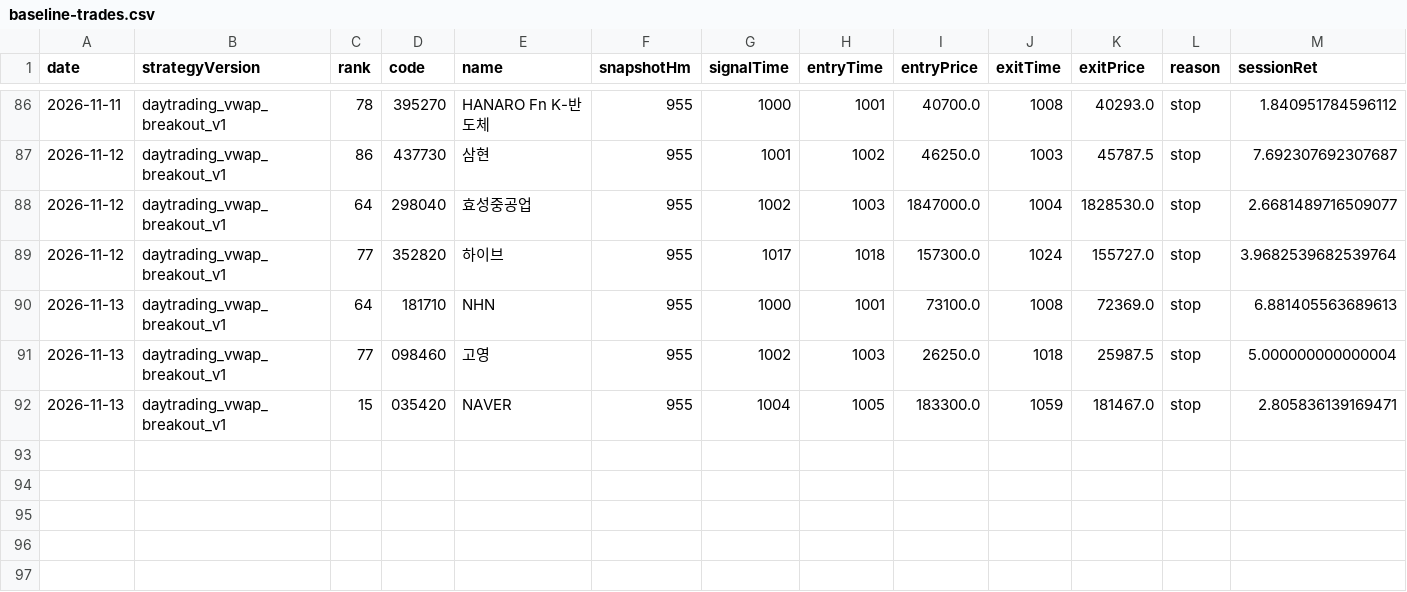
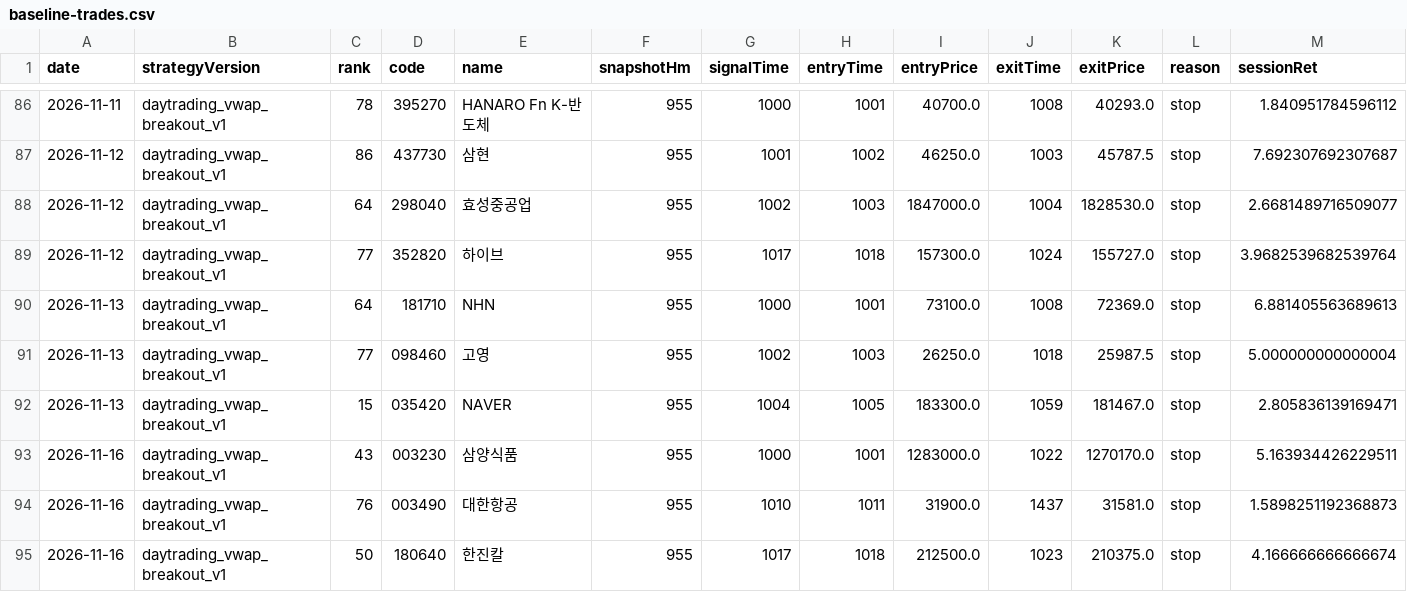
Before and after one commit to jkdevjob/jkquant, a CSV file: data/daytrading-research/baseline-trades.csv, drawn as a sheet; only a part is shown, gaps mark what is left out; rows hold the shown columns only; the diff names each change by its address in the sheet, - before the commit and + after, or states it on an @@ line.

```diff
--- a/data/daytrading-research/baseline-trades.csv
+++ b/data/daytrading-research/baseline-trades.csv
+row 93: 2026-11-16 | daytrading_vwap_breakout_v1 | 43 | 003230 | 삼양식품 | 955 | 1000 | 1001 | 1283000.0 | 1022 | 1270170.0 | stop | 5.163934426229511
+row 94: 2026-11-16 | daytrading_vwap_breakout_v1 | 76 | 003490 | 대한항공 | 955 | 1010 | 1011 | 31900.0 | 1437 | 31581.0 | stop | 1.5898251192368873
+row 95: 2026-11-16 | daytrading_vwap_breakout_v1 | 50 | 180640 | 한진칼 | 955 | 1017 | 1018 | 212500.0 | 1023 | 210375.0 | stop | 4.166666666666674
```
Also changed, not shown: 6 other files.
